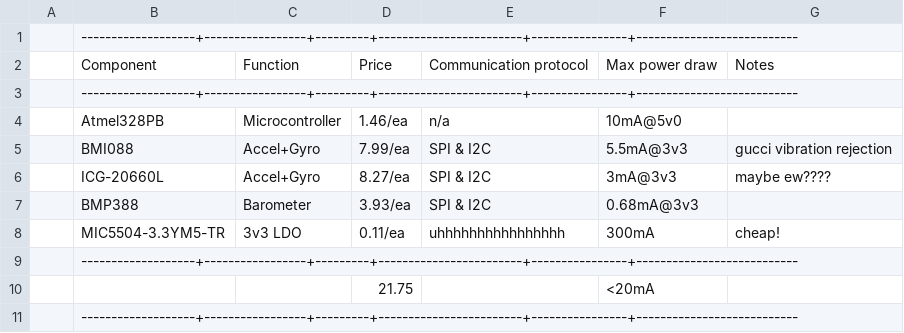
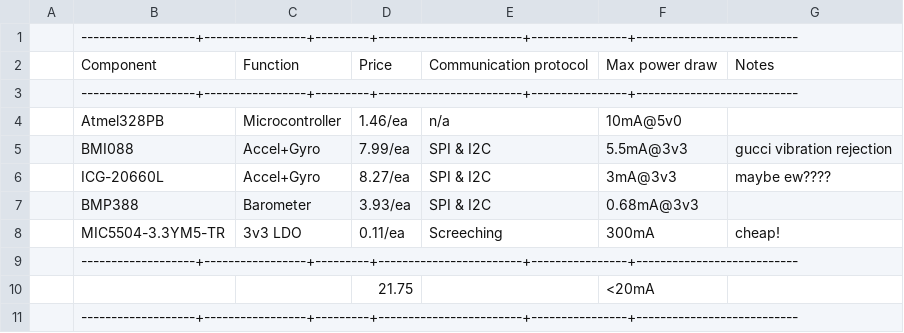
Before and after one commit to wFairmanOlin/OlinRocketryClub, a CSV file: peregrine/component_selection.csv, drawn as a sheet.

Commit message:
Update component_selection.csv

```diff
--- a/peregrine/component_selection.csv
+++ b/peregrine/component_selection.csv
@@ -7,3 +7,3 @@
 | BMP388            | Barometer       | 3.93/ea | SPI & I2C              | 0.68mA@3v3     |                           |
-| MIC5504-3.3YM5-TR | 3v3 LDO         | 0.11/ea | uhhhhhhhhhhhhhhhh      | 300mA          | cheap!                    |
+| MIC5504-3.3YM5-TR | 3v3 LDO         | 0.11/ea | Screeching             | 300mA          | cheap!                    |
 |-------------------+-----------------+---------+------------------------+----------------+---------------------------|
```
